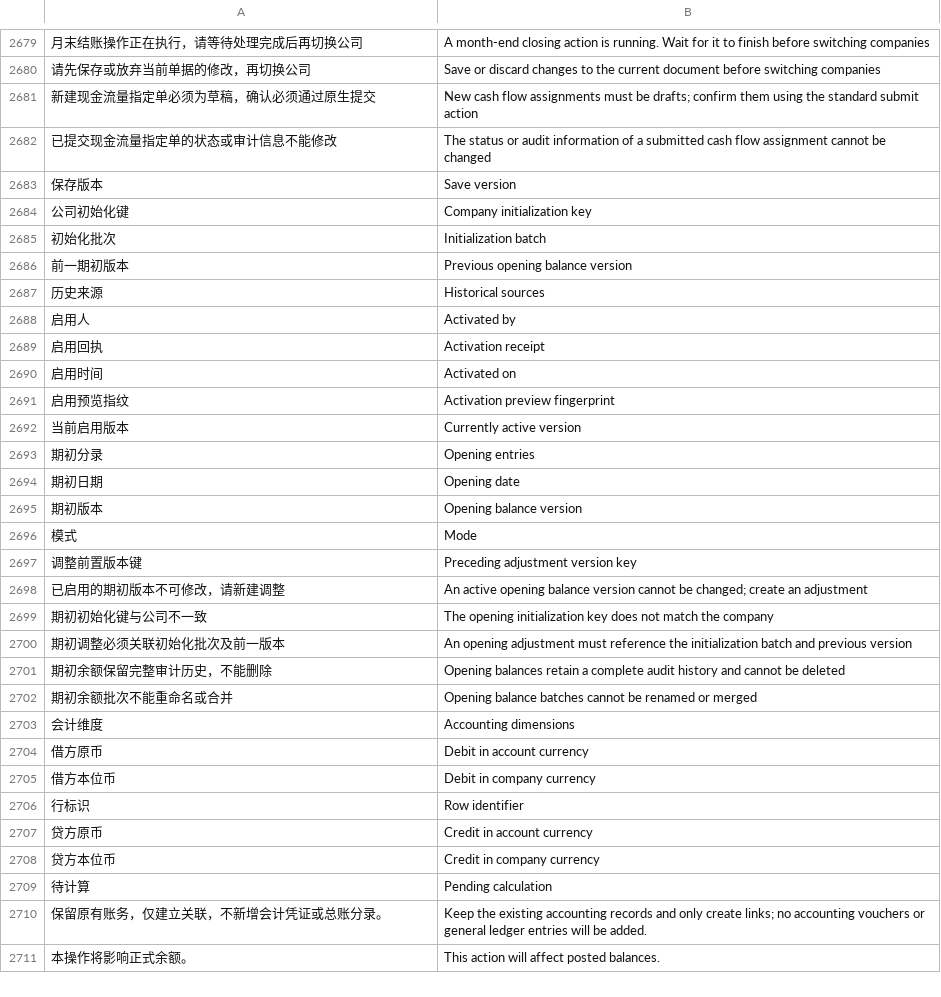
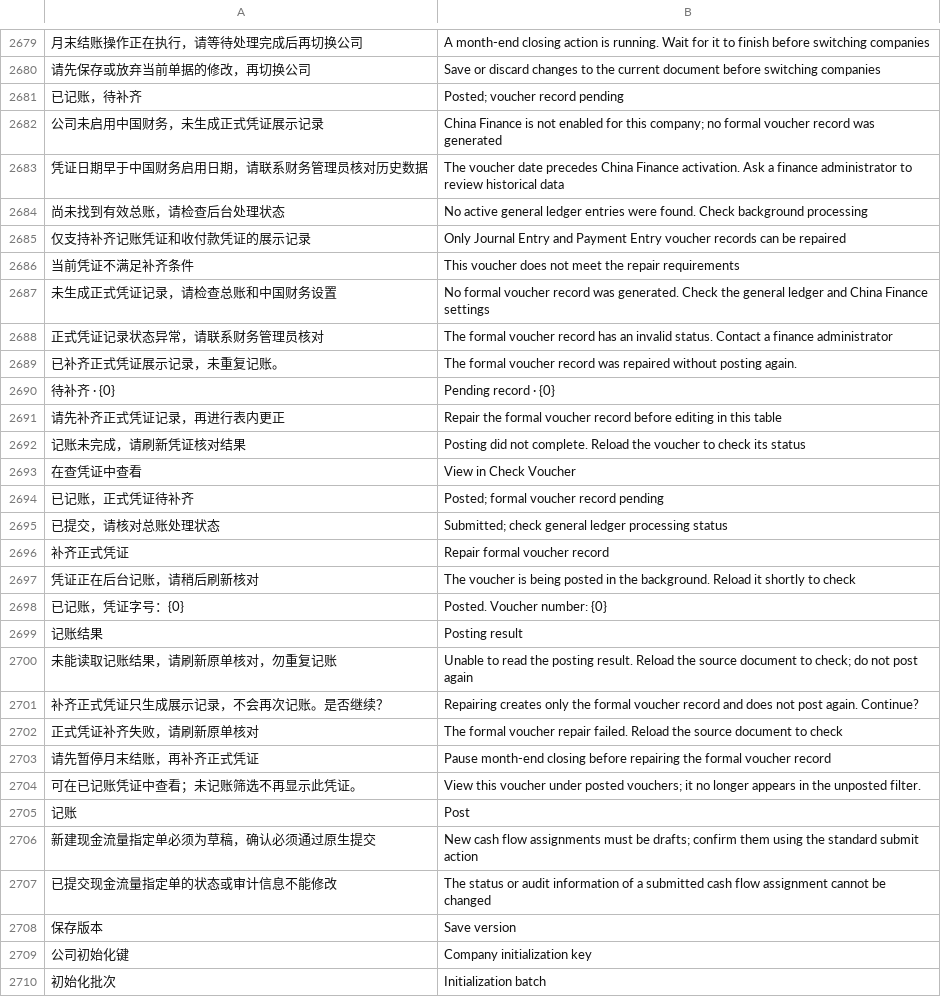
Before and after one commit to yueweiit/deeplinkerp-china_finance, a CSV file: china_finance/translations/en.csv, drawn as a sheet; only a part is shown, gaps mark what is left out; the shorter side is filled out with more unchanged rows; the diff names each change by its address in the sheet, - before the commit and + after, or states it on an @@ line.

```diff
--- a/china_finance/translations/en.csv
+++ b/china_finance/translations/en.csv
+row 2681: 已记账，待补齐 | Posted; voucher record pending
+row 2682: 公司未启用中国财务，未生成正式凭证展示记录 | China Finance is not enabled for this company; no formal voucher record was generated
+row 2683: 凭证日期早于中国财务启用日期，请联系财务管理员核对历史数据 | The voucher date precedes China Finance activation. Ask a finance administrator to review historical data
+row 2684: 尚未找到有效总账，请检查后台处理状态 | No active general ledger entries were found. Check background processing
+row 2685: 仅支持补齐记账凭证和收付款凭证的展示记录 | Only Journal Entry and Payment Entry voucher records can be repaired
+row 2686: 当前凭证不满足补齐条件 | This voucher does not meet the repair requirements
+row 2687: 未生成正式凭证记录，请检查总账和中国财务设置 | No formal voucher record was generated. Check the general ledger and China Finance settings
+row 2688: 正式凭证记录状态异常，请联系财务管理员核对 | The formal voucher record has an invalid status. Contact a finance administrator
+row 2689: 已补齐正式凭证展示记录，未重复记账。 | The formal voucher record was repaired without posting again.
+row 2690: 待补齐 · {0} | Pending record · {0}
+row 2691: 请先补齐正式凭证记录，再进行表内更正 | Repair the formal voucher record before editing in this table
+row 2692: 记账未完成，请刷新凭证核对结果 | Posting did not complete. Reload the voucher to check its status
+row 2693: 在查凭证中查看 | View in Check Voucher
+row 2694: 已记账，正式凭证待补齐 | Posted; formal voucher record pending
+row 2695: 已提交，请核对总账处理状态 | Submitted; check general ledger processing status
+row 2696: 补齐正式凭证 | Repair formal voucher record
+row 2697: 凭证正在后台记账，请稍后刷新核对 | The voucher is being posted in the background. Reload it shortly to check
+row 2698: 已记账，凭证字号：{0} | Posted. Voucher number: {0}
+row 2699: 记账结果 | Posting result
+row 2700: 未能读取记账结果，请刷新原单核对，勿重复记账 | Unable to read the posting result. Reload the source document to check; do not post again
+row 2701: 补齐正式凭证只生成展示记录，不会再次记账。是否继续？ | Repairing creates only the formal voucher record and does not post again. Continue?
+row 2702: 正式凭证补齐失败，请刷新原单核对 | The formal voucher repair failed. Reload the source document to check
+row 2703: 请先暂停月末结账，再补齐正式凭证 | Pause month-end closing before repairing the formal voucher record
+row 2704: 可在已记账凭证中查看；未记账筛选不再显示此凭证。 | View this voucher under posted vouchers; it no longer appears in the unposted filter.
+row 2705: 记账 | Post
```
Also changed, not shown: china_finance/translations/es.csv, china_finance/translations/zh.csv, 10 other files.
